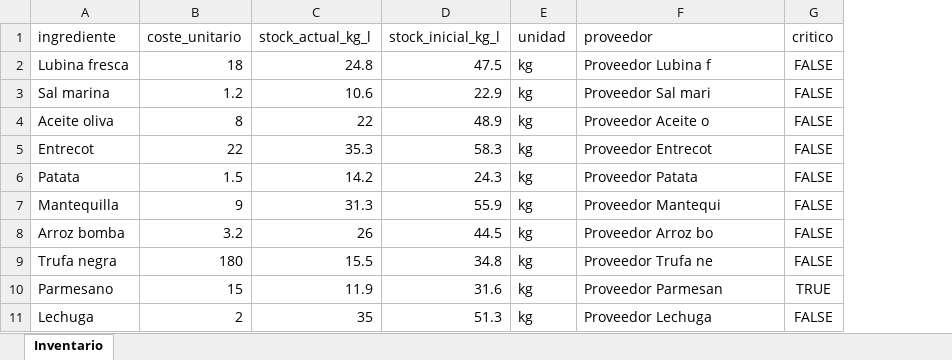
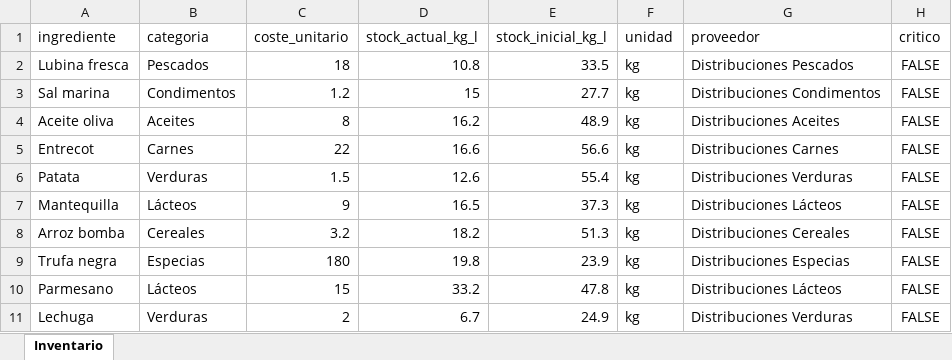
Before and after one commit to Jordi-Solano/yve01, an Excel workbook: datos-referencia/inventario.xlsx, sheet Inventario, drawn as a sheet; only a part is shown; values as stored, in another font and other column widths than the file's, no borders; addresses are those after the commit; the diff covers the shown part only; the diff names each change by its address in the sheet, - before the commit and + after, or states it on an @@ line.

Commit message:
fix: inventario y mermas F&B — añadir columna 'categoria' y 'unidad'
Las subpestañas Inventario y Mermas daban 'Error inventario' (500)
porque los datos demo no tenían la columna 'categoria' que el código
espera (api_inventario y api_mermas la usan).

Regenerados con TODAS las columnas:
- inventario: ingrediente, categoria, coste_unitario, stock_actual_kg_l,
  stock_inicial_kg_l, unidad, proveedor, critico (19 items)
- mermas: fecha, ingrediente, categoria, cantidad_merma, unidad, causa,
  coste_unitario, coste_merma (10 registros, 4 categorías)

Verificado localmente: ambos endpoints procesan sin error.
Resumen F&B ya funcionaba (€61.773, FC% 14.49%).

```diff
--- a/datos-referencia/inventario.xlsx (sheet Inventario)
+++ b/datos-referencia/inventario.xlsx (sheet Inventario)
+column B (categoria), rows 2-11: Pescados | Condimentos | Aceites | Carnes | Verduras | Lácteos | Cereales | Especias | Lácteos | Verduras
-D2 (stock_actual_kg_l): 24.8
+D2 (stock_actual_kg_l): 10.8
-E2 (stock_inicial_kg_l): 47.5
+E2 (stock_inicial_kg_l): 33.5
-G2 (proveedor): Proveedor Lubina f
+G2 (proveedor): Distribuciones Pescados
-D3 (stock_actual_kg_l): 10.6
+D3 (stock_actual_kg_l): 15
-E3 (stock_inicial_kg_l): 22.9
+E3 (stock_inicial_kg_l): 27.7
-G3 (proveedor): Proveedor Sal mari
+G3 (proveedor): Distribuciones Condimentos
-D4 (stock_actual_kg_l): 22
+D4 (stock_actual_kg_l): 16.2
-G4 (proveedor): Proveedor Aceite o
+G4 (proveedor): Distribuciones Aceites
-D5 (stock_actual_kg_l): 35.3
+D5 (stock_actual_kg_l): 16.6
-E5 (stock_inicial_kg_l): 58.3
+E5 (stock_inicial_kg_l): 56.6
-G5 (proveedor): Proveedor Entrecot
+G5 (proveedor): Distribuciones Carnes
-D6 (stock_actual_kg_l): 14.2
+D6 (stock_actual_kg_l): 12.6
-E6 (stock_inicial_kg_l): 24.3
+E6 (stock_inicial_kg_l): 55.4
-G6 (proveedor): Proveedor Patata
+G6 (proveedor): Distribuciones Verduras
-D7 (stock_actual_kg_l): 31.3
+D7 (stock_actual_kg_l): 16.5
-E7 (stock_inicial_kg_l): 55.9
+E7 (stock_inicial_kg_l): 37.3
-G7 (proveedor): Proveedor Mantequi
+G7 (proveedor): Distribuciones Lácteos
-D8 (stock_actual_kg_l): 26
+D8 (stock_actual_kg_l): 18.2
-E8 (stock_inicial_kg_l): 44.5
+E8 (stock_inicial_kg_l): 51.3
-G8 (proveedor): Proveedor Arroz bo
+G8 (proveedor): Distribuciones Cereales
-D9 (stock_actual_kg_l): 15.5
+D9 (stock_actual_kg_l): 19.8
-E9 (stock_inicial_kg_l): 34.8
+E9 (stock_inicial_kg_l): 23.9
-G9 (proveedor): Proveedor Trufa ne
+G9 (proveedor): Distribuciones Especias
-D10 (stock_actual_kg_l): 11.9
+D10 (stock_actual_kg_l): 33.2
-E10 (stock_inicial_kg_l): 31.6
+E10 (stock_inicial_kg_l): 47.8
-G10 (proveedor): Proveedor Parmesan
+G10 (proveedor): Distribuciones Lácteos
-H10 (critico): TRUE
+H10 (critico): FALSE
-D11 (stock_actual_kg_l): 35
+D11 (stock_actual_kg_l): 6.7
-E11 (stock_inicial_kg_l): 51.3
+E11 (stock_inicial_kg_l): 24.9
-G11 (proveedor): Proveedor Lechuga
+G11 (proveedor): Distribuciones Verduras
```
Also changed, not shown: 29 edited cells elsewhere in this sheet, datos-referencia/mermas.xlsx.
